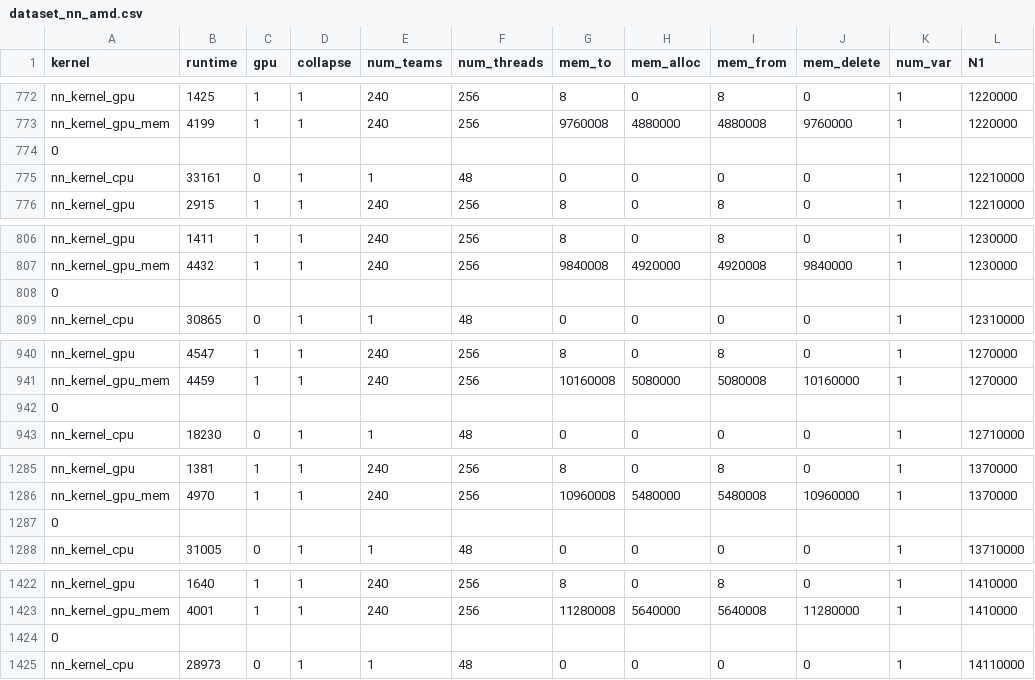
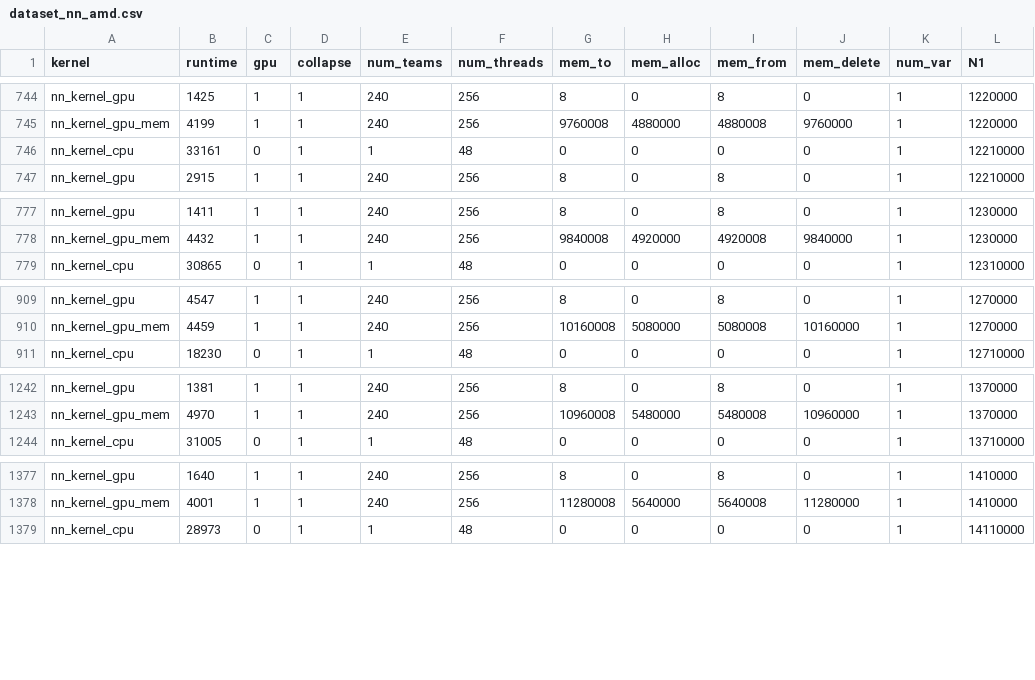
Before and after one commit to almishra/omp_gpu_benchmarks, a CSV file: nn/dataset_nn_amd.csv, drawn as a sheet; only a part is shown, gaps mark what is left out; the diff covers the shown part only.

```diff
--- a/nn/dataset_nn_amd.csv
+++ b/nn/dataset_nn_amd.csv
@@ -773,3 +745,2 @@ nn_kernel_gpu,1425,1,1,240,256,8,0,8,0,1,1220000
 nn_kernel_gpu_mem,4199,1,1,240,256,9760008,4880000,4880008,9760000,1,1220000
-0
 nn_kernel_cpu,33161,0,1,1,48,0,0,0,0,1,12210000
@@ -807,3 +778,2 @@ nn_kernel_gpu,1411,1,1,240,256,8,0,8,0,1,1230000
 nn_kernel_gpu_mem,4432,1,1,240,256,9840008,4920000,4920008,9840000,1,1230000
-0
 nn_kernel_cpu,30865,0,1,1,48,0,0,0,0,1,12310000
@@ -941,3 +910,2 @@ nn_kernel_gpu,4547,1,1,240,256,8,0,8,0,1,1270000
 nn_kernel_gpu_mem,4459,1,1,240,256,10160008,5080000,5080008,10160000,1,1270000
-0
 nn_kernel_cpu,18230,0,1,1,48,0,0,0,0,1,12710000
@@ -1286,3 +1243,2 @@ nn_kernel_gpu,1381,1,1,240,256,8,0,8,0,1,1370000
 nn_kernel_gpu_mem,4970,1,1,240,256,10960008,5480000,5480008,10960000,1,1370000
-0
 nn_kernel_cpu,31005,0,1,1,48,0,0,0,0,1,13710000
@@ -1423,3 +1378,2 @@ nn_kernel_gpu,1640,1,1,240,256,8,0,8,0,1,1410000
 nn_kernel_gpu_mem,4001,1,1,240,256,11280008,5640000,5640008,11280000,1,1410000
-0
 nn_kernel_cpu,28973,0,1,1,48,0,0,0,0,1,14110000
```
Also changed, not shown: 3 added rows and 368 removed rows elsewhere in this file, 7 other files.
